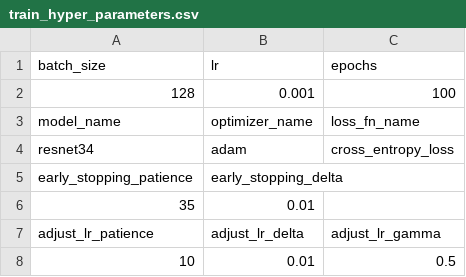
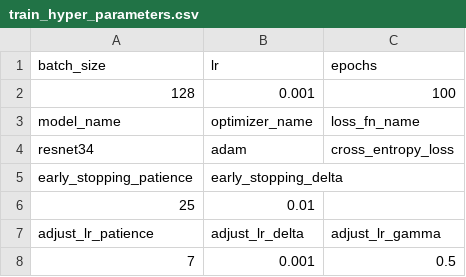
Before and after one commit to fafafafafafafa/FSSEIResnet, a CSV file: result/data/resnet34/train_hyper_parameters.csv, drawn as a sheet.

```diff
--- a/result/data/resnet34/train_hyper_parameters.csv
+++ b/result/data/resnet34/train_hyper_parameters.csv
@@ -5,4 +5,4 @@ resnet34,adam,cross_entropy_loss
 early_stopping_patience,early_stopping_delta
-35,0.01
+25,0.01
 adjust_lr_patience,adjust_lr_delta,adjust_lr_gamma
-10,0.01,0.5
+7,0.001,0.5
```
Also changed, not shown: result/data/resnet18/train_hyper_parameters.csv, result/data/resnet18/train_val_loss.csv, 15 other files.
